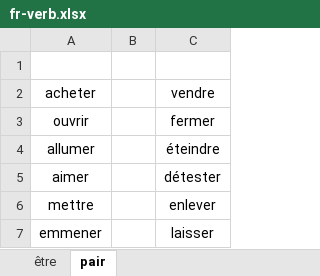
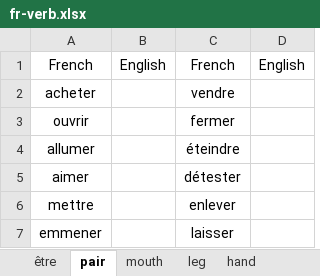
Before and after one commit to ivaquero/lang-romance, an Excel workbook: fr/fr-verb.xlsx, sheet pair, drawn as a sheet; values as stored, in another font and other column widths than the file's, no borders; removed rows and columns are numbered as before the commit, all else as after; the diff names each change by its address in the sheet, - before the commit and + after, or states it on an @@ line.

```diff
--- a/fr/fr-verb.xlsx (sheet pair)
+++ b/fr/fr-verb.xlsx (sheet pair)
+sheet tab: mouth
+sheet tab: leg
+sheet tab: hand
-column B, empty
+column B, row 1: English
+column D, row 1: English
-row 1: (empty)
+row 1: French | English | French | English
```
Also changed, not shown: sheet être, other sheet tabs, fr/fr-noun.xlsx.
